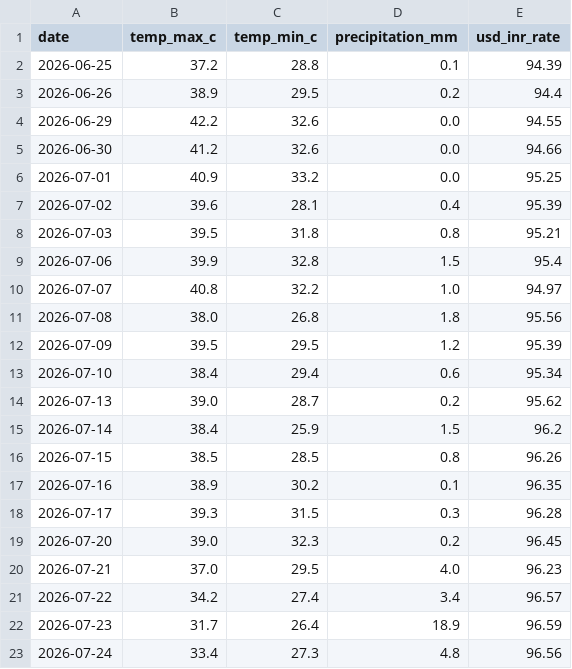
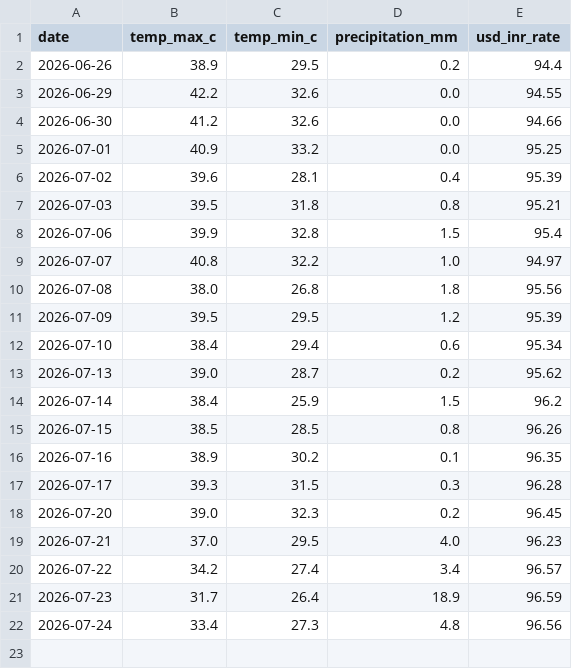
Before and after one commit to amanya-ahuja/data-pipeline, a CSV file: data/merged_data.csv, drawn as a sheet; the diff names each change by its address in the sheet, - before the commit and + after, or states it on an @@ line.

```diff
--- a/data/merged_data.csv
+++ b/data/merged_data.csv
-row 2: 2026-06-25 | 37.2 | 28.8 | 0.1 | 94.39
```
Also changed, not shown: 1 other file.
